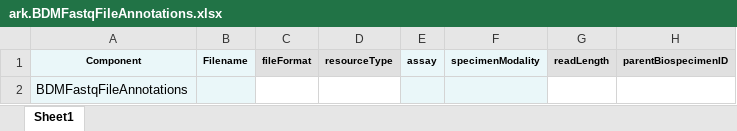
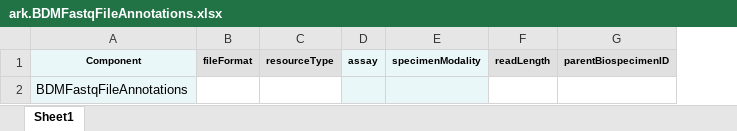
Before and after one commit to ARK-Portal/data_model, an Excel workbook: model_templates/ark.BDMFastqFileAnnotations.xlsx, sheet Sheet1, drawn as a sheet; only a part is shown; values as stored, in another font and other column widths than the file's, no borders; charts and pictures and conditional formats not drawn; the diff names each change by its address in the sheet, - before the commit and + after, or states it on an @@ line.

Commit message:
incorporate workaround to Validation Rules into additional model files

```diff
--- a/model_templates/ark.BDMFastqFileAnnotations.xlsx (sheet Sheet1)
+++ b/model_templates/ark.BDMFastqFileAnnotations.xlsx (sheet Sheet1)
-column B, row 1: Filename
```
Also changed, not shown: model_templates/ark.BDMFCSFileAnnotations.xlsx, model_templates/ark.BDMMetadataFileAnnotationTemplate.xlsx, 24 other files.
